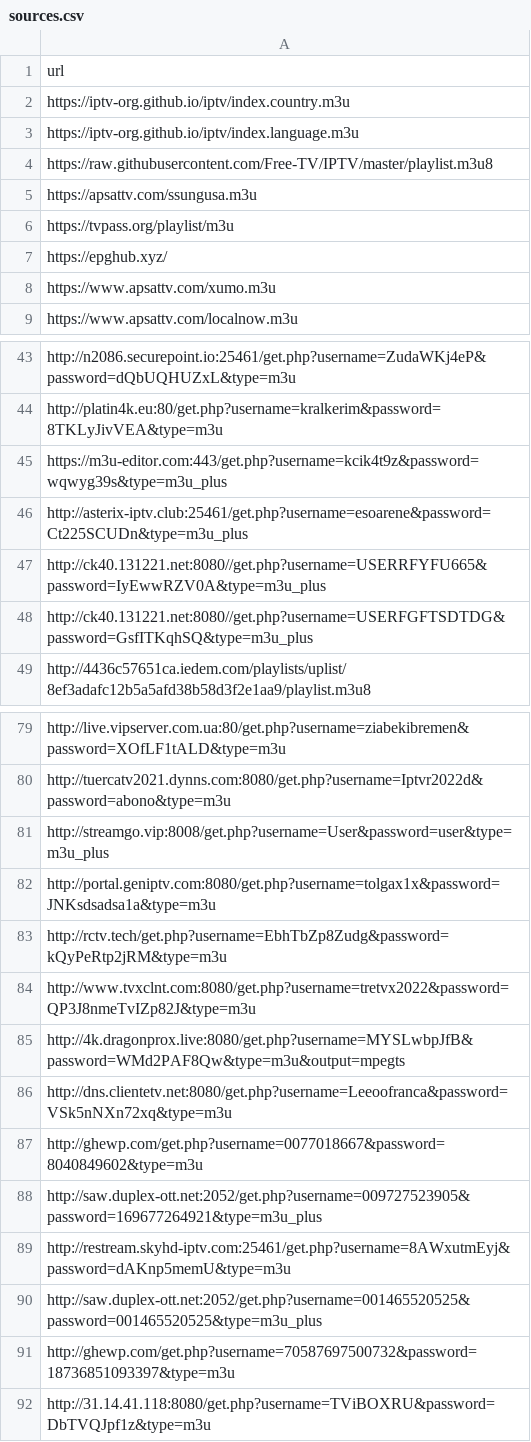
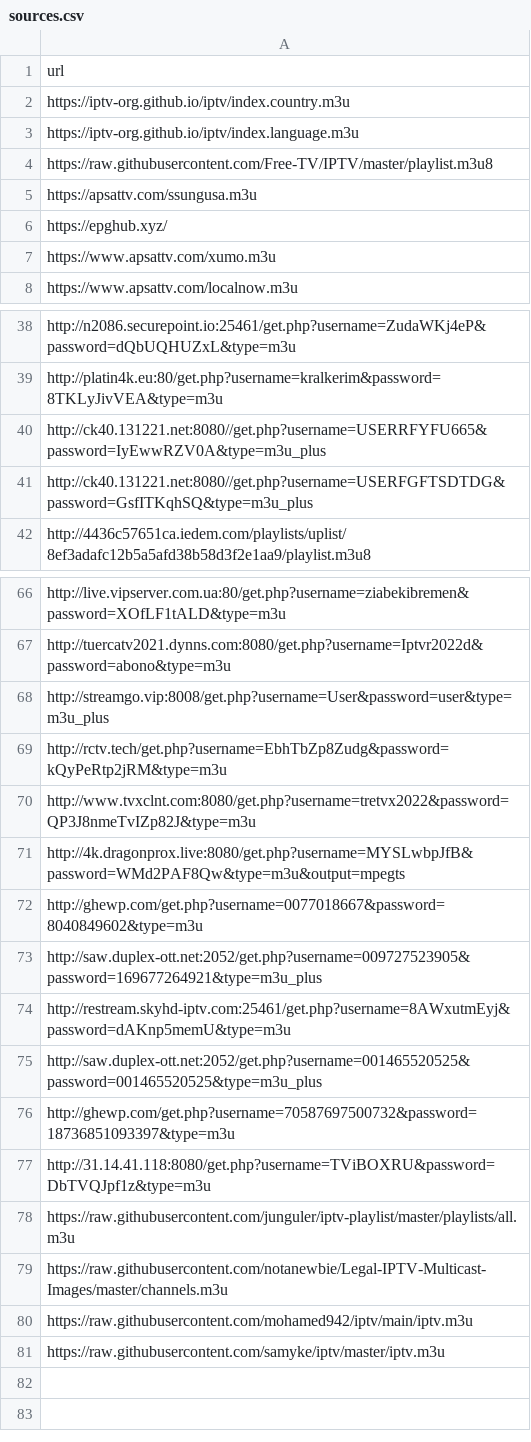
Before and after one commit to Shyam-vadgama/iptv-json-parser, a CSV file: data/sources.csv, drawn as a sheet; only a part is shown, gaps mark what is left out; removed rows and columns are numbered as before the commit, all else as after; the diff covers the shown part only; the diff names each change by its address in the sheet, - before the commit and + after, or states it on an @@ line.

```diff
--- a/data/sources.csv
+++ b/data/sources.csv
-row 6: https://tvpass.org/playlist/m3u
-row 45: https://m3u-editor.com:443/get.php?username=kcik4t9z&password=wqwyg39s&type=m3u_plus
-row 46: http://asterix-iptv.club:25461/get.php?username=esoarene&password=Ct225SCUDn&type=m3u_plus
-row 82: http://portal.geniptv.com:8080/get.php?username=tolgax1x&password=JNKsdsadsa1a&type=m3u
-row 86: http://dns.clientetv.net:8080/get.php?username=Leeoofranca&password=VSk5nNXn72xq&type=m3u
+row 78: https://raw.githubusercontent.com/junguler/iptv-playlist/master/playlists/all.m3u
+row 79: https://raw.githubusercontent.com/notanewbie/Legal-IPTV-Multicast-Images/master/channels.m3u
+row 80: https://raw.githubusercontent.com/mohamed942/iptv/main/iptv.m3u
+row 81: https://raw.githubusercontent.com/samyke/iptv/master/iptv.m3u
```
Also changed, not shown: 10 removed rows elsewhere in this file, 1 other file.
